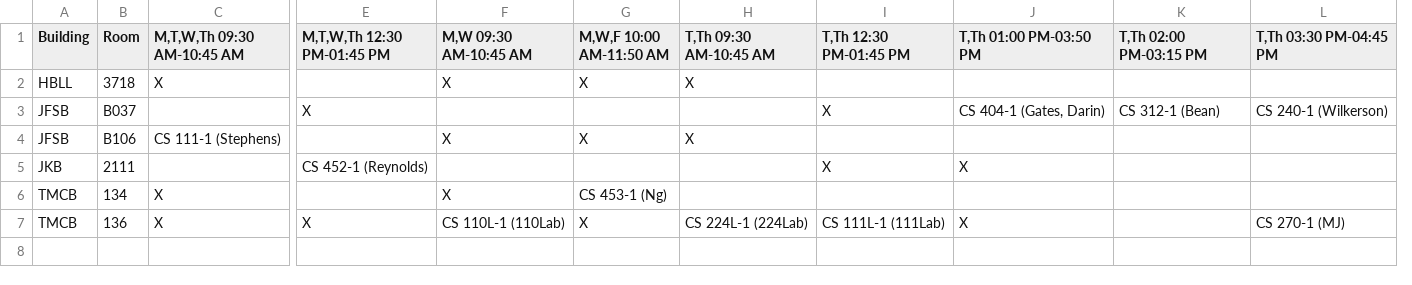
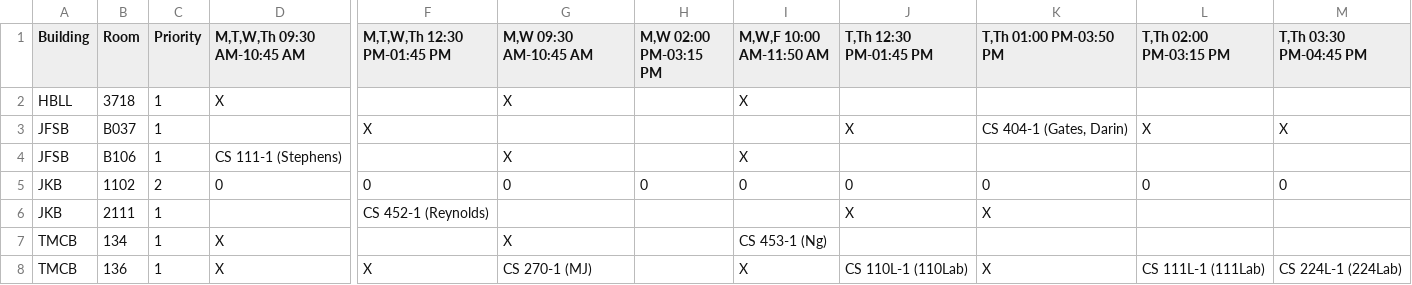
Before and after one commit to mjcleme/scheduling-public, a CSV file: room_schedule_Spring_2027.csv, drawn as a sheet; only a part is shown, gaps mark what is left out; removed rows and columns are numbered as before the commit, all else as after; rows hold the shown columns only; the diff names each change by its address in the sheet, - before the commit and + after, or states it on an @@ line.

```diff
--- a/room_schedule_Spring_2027.csv
+++ b/room_schedule_Spring_2027.csv
+column C (Priority), rows 2-4: all 1; rows 6-8: all 1
+column H (M,W 02:00 PM-03:15 PM), empty
-column H (T,Th 09:30 AM-10:45 AM), rows 2-7: X |  | X |  |  | CS 224L-1 (224Lab)
-column L (T,Th 03:30 PM-04:45 PM), rows 3-7: CS 240-1 (Wilkerson) |  |  |  | CS 270-1 (MJ)
+column M (T,Th 03:30 PM-04:45 PM), row 3: X; row 8: CS 224L-1 (224Lab)
-L3 (T,Th 02:00 PM-03:15 PM): CS 312-1 (Bean)
+L3 (T,Th 02:00 PM-03:15 PM): X
+row 5: JKB | 1102 | 2 | 0 | 0 | 0 | 0 | 0 | 0 | 0 | 0 | 0
-G8 (M,W 09:30 AM-10:45 AM): CS 110L-1 (110Lab)
+G8 (M,W 09:30 AM-10:45 AM): CS 270-1 (MJ)
-J8 (T,Th 12:30 PM-01:45 PM): CS 111L-1 (111Lab)
+J8 (T,Th 12:30 PM-01:45 PM): CS 110L-1 (110Lab)
-L8 (T,Th 02:00 PM-03:15 PM): (empty)
+L8 (T,Th 02:00 PM-03:15 PM): CS 111L-1 (111Lab)
```
Also changed, not shown: conflicts_Spring_2027.csv, conflicts_Winter_2027.csv, 9 other files.
